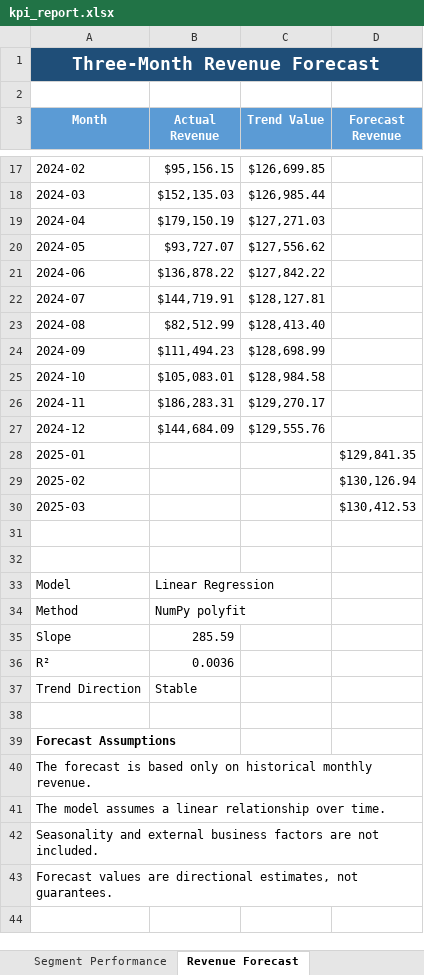
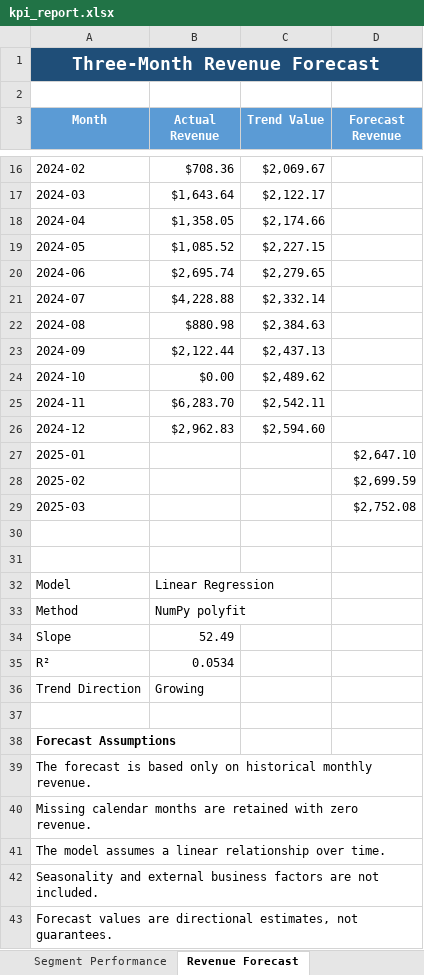
Before and after one commit to salfayoumi/python-bi-reporting-system, an Excel workbook: reports/kpi_report.xlsx, sheet Revenue Forecast, drawn as a sheet; only a part is shown, gaps mark what is left out; values as stored, in another font and other column widths than the file's, no borders; addresses are those after the commit; the diff covers the shown part only; the diff names each change by its address in the sheet, - before the commit and + after, or states it on an @@ line.

```diff
--- a/reports/kpi_report.xlsx (sheet Revenue Forecast)
+++ b/reports/kpi_report.xlsx (sheet Revenue Forecast)
-B16 (Actual Revenue): $95,156.15
+B16 (Actual Revenue): $708.36
-C16 (Trend Value): $126,699.85
+C16 (Trend Value): $2,069.67
-B17 (Actual Revenue): $152,135.03
+B17 (Actual Revenue): $1,643.64
-C17 (Trend Value): $126,985.44
+C17 (Trend Value): $2,122.17
-B18 (Actual Revenue): $179,150.19
+B18 (Actual Revenue): $1,358.05
-C18 (Trend Value): $127,271.03
+C18 (Trend Value): $2,174.66
-B19 (Actual Revenue): $93,727.07
+B19 (Actual Revenue): $1,085.52
-C19 (Trend Value): $127,556.62
+C19 (Trend Value): $2,227.15
-B20 (Actual Revenue): $136,878.22
+B20 (Actual Revenue): $2,695.74
-C20 (Trend Value): $127,842.22
+C20 (Trend Value): $2,279.65
-B21 (Actual Revenue): $144,719.91
+B21 (Actual Revenue): $4,228.88
-C21 (Trend Value): $128,127.81
+C21 (Trend Value): $2,332.14
-B22 (Actual Revenue): $82,512.99
+B22 (Actual Revenue): $880.98
-C22 (Trend Value): $128,413.40
+C22 (Trend Value): $2,384.63
-B23 (Actual Revenue): $111,494.23
+B23 (Actual Revenue): $2,122.44
-C23 (Trend Value): $128,698.99
+C23 (Trend Value): $2,437.13
-B24 (Actual Revenue): $105,083.01
+B24 (Actual Revenue): $0.00
-C24 (Trend Value): $128,984.58
+C24 (Trend Value): $2,489.62
-B25 (Actual Revenue): $186,283.31
+B25 (Actual Revenue): $6,283.70
-C25 (Trend Value): $129,270.17
+C25 (Trend Value): $2,542.11
-B26 (Actual Revenue): $144,684.09
+B26 (Actual Revenue): $2,962.83
-C26 (Trend Value): $129,555.76
+C26 (Trend Value): $2,594.60
-D27 (Forecast Revenue): $129,841.35
+D27 (Forecast Revenue): $2,647.10
-D28 (Forecast Revenue): $130,126.94
+D28 (Forecast Revenue): $2,699.59
-D29 (Forecast Revenue): $130,412.53
+D29 (Forecast Revenue): $2,752.08
-B34 (Actual Revenue): 285.59
+B34 (Actual Revenue): 52.49
-B35 (Actual Revenue): 0.0036
+B35 (Actual Revenue): 0.0534
-B36 (Actual Revenue): Stable
+B36 (Actual Revenue): Growing
+row 40: Missing calendar months are retained with zero revenue.
```
Also changed, not shown: 1 removed row and 24 edited cells elsewhere in this sheet, sheet Decision Insights, sheet Segment Performance, sheet Monthly Revenue, sheet KPI Summary, sheet Product Performance, sheet Regional Performance, 2 more sheets, 48 other files.
